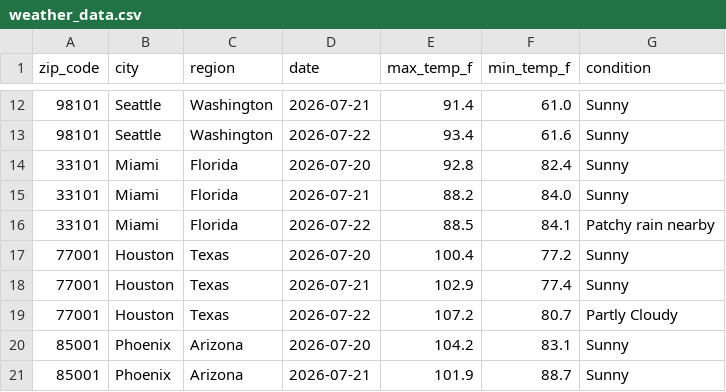
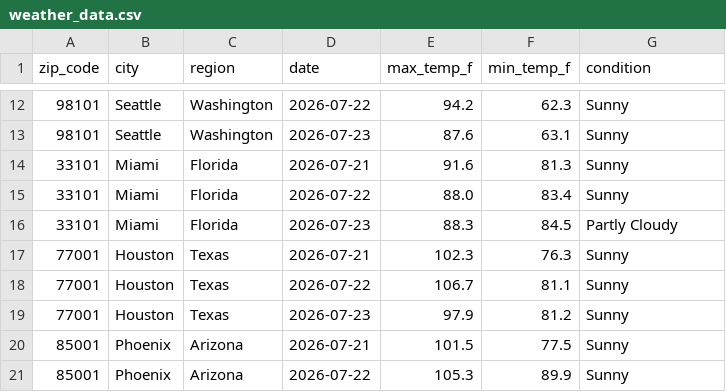
Before and after one commit to yjoe2027/weather-api-pipeline, a CSV file: weather_data.csv, drawn as a sheet; only a part is shown, gaps mark what is left out; the diff covers the shown part only.

```diff
--- a/weather_data.csv
+++ b/weather_data.csv
@@ -12,10 +12,10 @@ zip_code,city,region,date,max_temp_f,min_temp_f,condition
-98101,Seattle,Washington,2026-07-21,91.4,61.0,Sunny
-98101,Seattle,Washington,2026-07-22,93.4,61.6,Sunny
-33101,Miami,Florida,2026-07-20,92.8,82.4,Sunny
-33101,Miami,Florida,2026-07-21,88.2,84.0,Sunny
-33101,Miami,Florida,2026-07-22,88.5,84.1,Patchy rain nearby
-77001,Houston,Texas,2026-07-20,100.4,77.2,Sunny
-77001,Houston,Texas,2026-07-21,102.9,77.4,Sunny
-77001,Houston,Texas,2026-07-22,107.2,80.7,Partly Cloudy
-85001,Phoenix,Arizona,2026-07-20,104.2,83.1,Sunny
-85001,Phoenix,Arizona,2026-07-21,101.9,88.7,Sunny
+98101,Seattle,Washington,2026-07-22,94.2,62.3,Sunny
+98101,Seattle,Washington,2026-07-23,87.6,63.1,Sunny
+33101,Miami,Florida,2026-07-21,91.6,81.3,Sunny
+33101,Miami,Florida,2026-07-22,88.0,83.4,Sunny
+33101,Miami,Florida,2026-07-23,88.3,84.5,Partly Cloudy
+77001,Houston,Texas,2026-07-21,102.3,76.3,Sunny
+77001,Houston,Texas,2026-07-22,106.7,81.1,Sunny
+77001,Houston,Texas,2026-07-23,97.9,81.2,Sunny
+85001,Phoenix,Arizona,2026-07-21,101.5,77.5,Sunny
+85001,Phoenix,Arizona,2026-07-22,105.3,89.9,Sunny
```
Also changed, not shown: 1 added row, 1 removed row and 152 edited cells elsewhere in this file.
